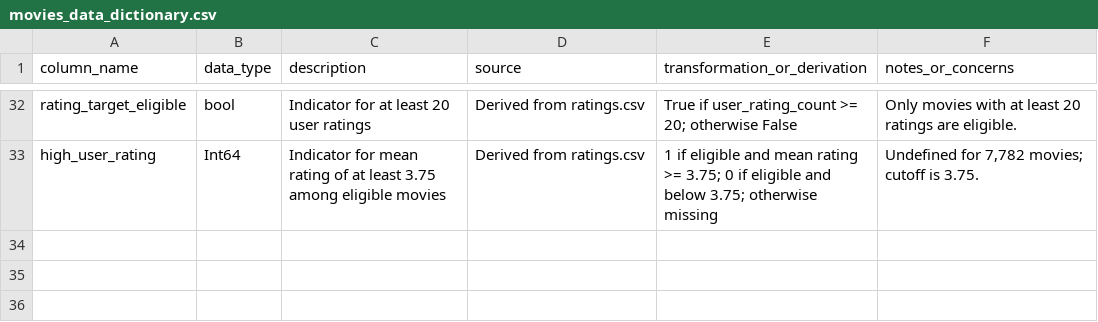
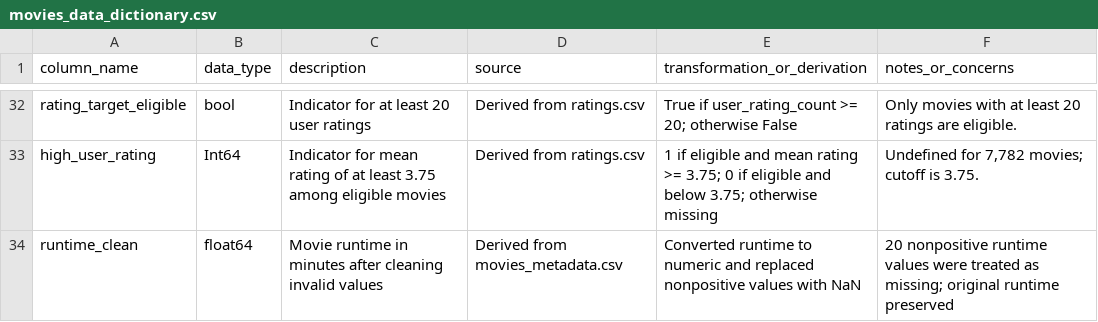
Before and after one commit to kalshaikhli/ban6003-movies-project-Karrar, a CSV file: reports/movies_data_dictionary.csv, drawn as a sheet; only a part is shown, gaps mark what is left out.

Commit message:
Complete Day 6 ABT analysis, cleaning, and export
Added genre rating analysis, visualization, and genre-by-decade pivot tables.
Cleaned invalid runtime values and documented the new variable.
Updated the data dictionary and exported the 33-column movie-level ABT.
Validated row counts, unique movie IDs, missing targets, and reproducibility.

```diff
--- a/reports/movies_data_dictionary.csv
+++ b/reports/movies_data_dictionary.csv
@@ -33 +33,2 @@ rating_target_eligible,bool,Indicator for at least 20 user ratings,Derived from
 high_user_rating,Int64,Indicator for mean rating of at least 3.75 among eligible movies,Derived from ratings.csv,1 if eligible and mean rating >= 3.75; 0 if eligible and below 3.75; otherwise missing,"Undefined for 7,782 movies; cutoff is 3.75."
+runtime_clean,float64,Movie runtime in minutes after cleaning invalid values,Derived from movies_metadata.csv,Converted runtime to numeric and replaced nonpositive values with NaN,20 nonpositive runtime values were treated as missing; original runtime preserved
```
Also changed, not shown: 2 other files.
